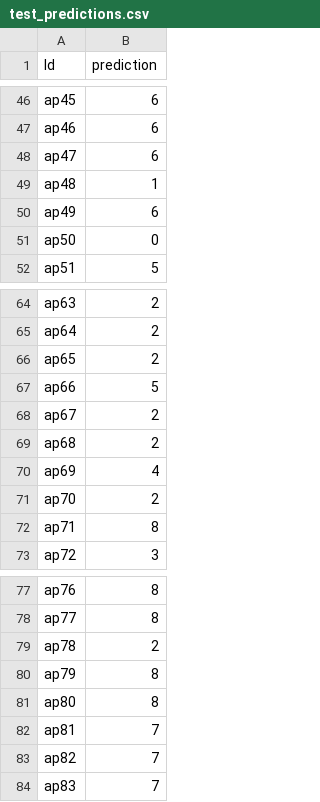
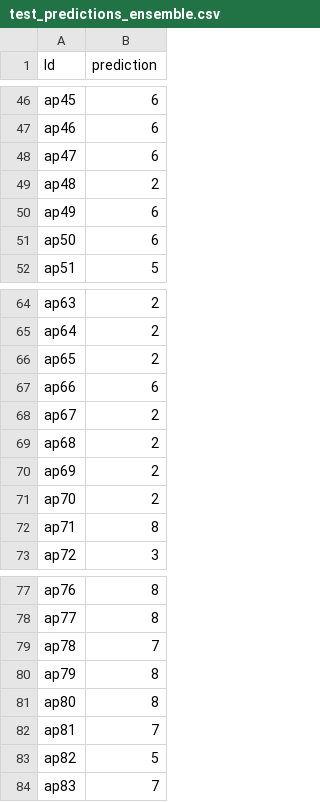
Before and after one commit to cilia-mouhoun/smart-appliance-detection, a CSV file: test_predictions_ensemble.csv (was test_predictions.csv), drawn as a sheet; only a part is shown, gaps mark what is left out; the diff covers the shown part only.

```diff
--- a/test_predictions.csv
+++ b/test_predictions_ensemble.csv
@@ -48,5 +48,5 @@ ap46,6
 ap47,6
-ap48,1
+ap48,2
 ap49,6
-ap50,0
+ap50,6
 ap51,5
@@ -66,6 +66,6 @@ ap64,2
 ap65,2
-ap66,5
+ap66,6
 ap67,2
 ap68,2
-ap69,4
+ap69,2
 ap70,2
@@ -78,3 +78,3 @@ ap76,8
 ap77,8
-ap78,2
+ap78,7
 ap79,8
@@ -82,3 +82,3 @@ ap80,8
 ap81,7
-ap82,7
+ap82,5
 ap83,7
```
Also changed, not shown: 8 edited cells elsewhere in this file, 1 other file.
